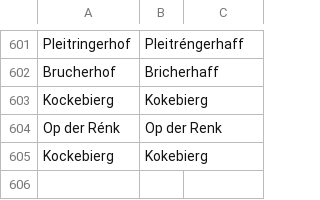
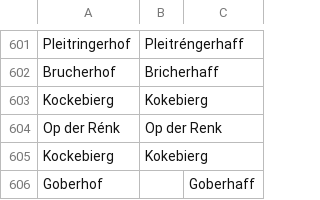
Before and after one commit to osmlu/csventrifuge, a CSV file: rules/luxembourg_addresses/rue.csv, drawn as a sheet; only a part is shown, gaps mark what is left out.

Commit message:
Name:lb used on the ground

```diff
--- a/rules/luxembourg_addresses/rue.csv
+++ b/rules/luxembourg_addresses/rue.csv
@@ -605 +605,2 @@ Op der Rénk	Op der Renk
 Kockebierg	Kokebierg
+Goberhof		Goberhaff
```
